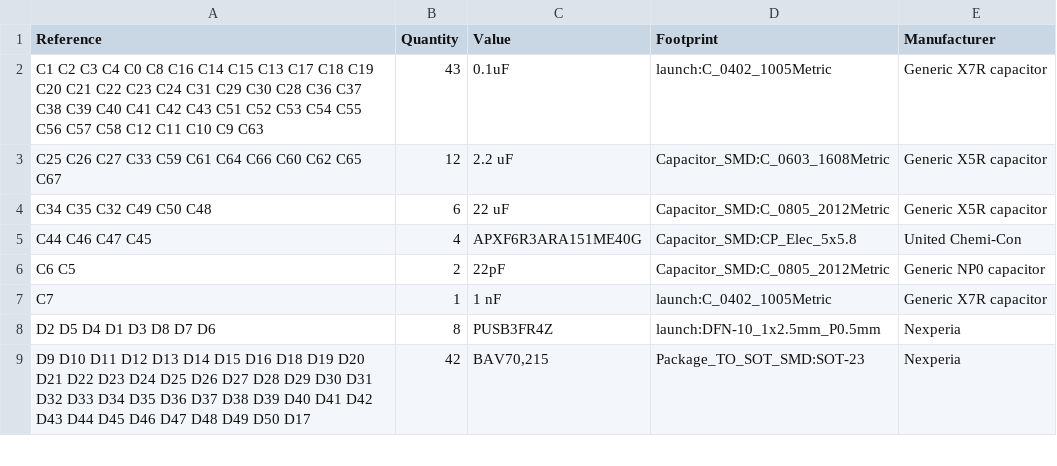
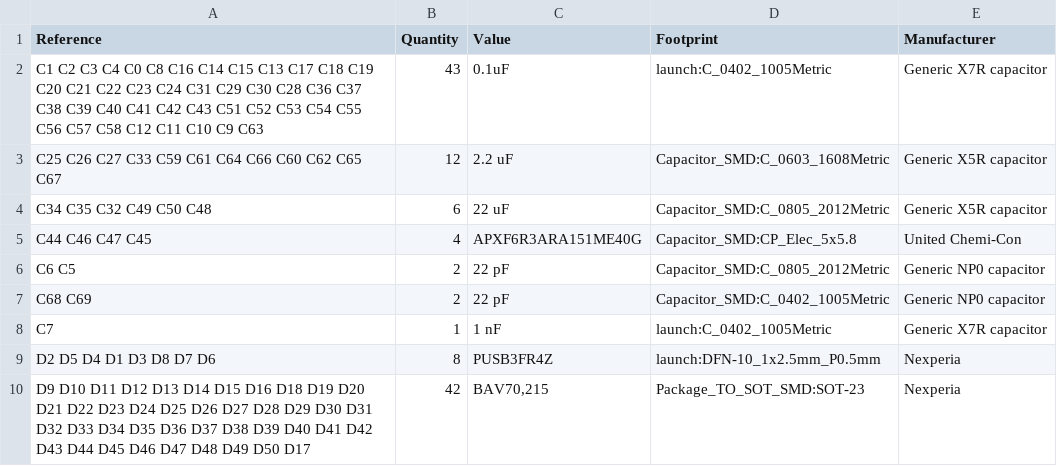
Before and after one commit to system76/launch, a CSV file: pcb/launch-bom.csv, drawn as a sheet; only a part is shown.

Commit message:
Add 22pF capacitors to AP3441-L as recommended

```diff
--- a/pcb/launch-bom.csv
+++ b/pcb/launch-bom.csv
@@ -5,3 +5,4 @@ C34 C35 C32 C49 C50 C48 ,6,22 uF,Capacitor_SMD:C_0805_2012Metric,Generic X5R cap
 C44 C46 C47 C45 ,4,APXF6R3ARA151ME40G,Capacitor_SMD:CP_Elec_5x5.8,United Chemi-Con
-C6 C5 ,2,22pF,Capacitor_SMD:C_0805_2012Metric,Generic NP0 capacitor
+C6 C5 ,2,22 pF,Capacitor_SMD:C_0805_2012Metric,Generic NP0 capacitor
+C68 C69 ,2,22 pF,Capacitor_SMD:C_0402_1005Metric,Generic NP0 capacitor
 C7 ,1,1 nF,launch:C_0402_1005Metric,Generic X7R capacitor
```
Also changed, not shown: 2 other files.
